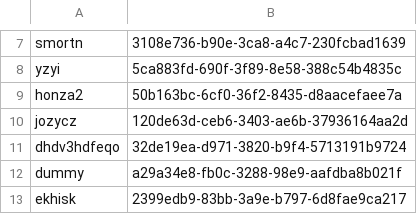
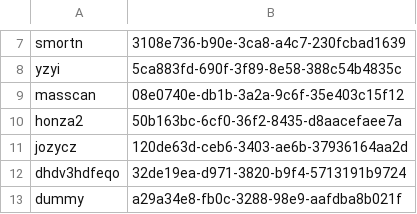
Before and after one commit to ISCCTU/isc-minecraft, a CSV file: plugins/Essentials/usermap.csv, drawn as a sheet; only a part is shown, gaps mark what is left out; the shorter side is filled out with more unchanged rows.

```diff
--- a/plugins/Essentials/usermap.csv
+++ b/plugins/Essentials/usermap.csv
@@ -8,2 +8,3 @@ smortn,3108e736-b90e-3ca8-a4c7-230fcbad1639
 yzyi,5ca883fd-690f-3f89-8e58-388c54b4835c
+masscan,08e0740e-db1b-3a2a-9c6f-35e403c15f12
 honza2,50b163bc-6cf0-36f2-8435-d8aacefaee7a
```
Also changed, not shown: 4 other files.
